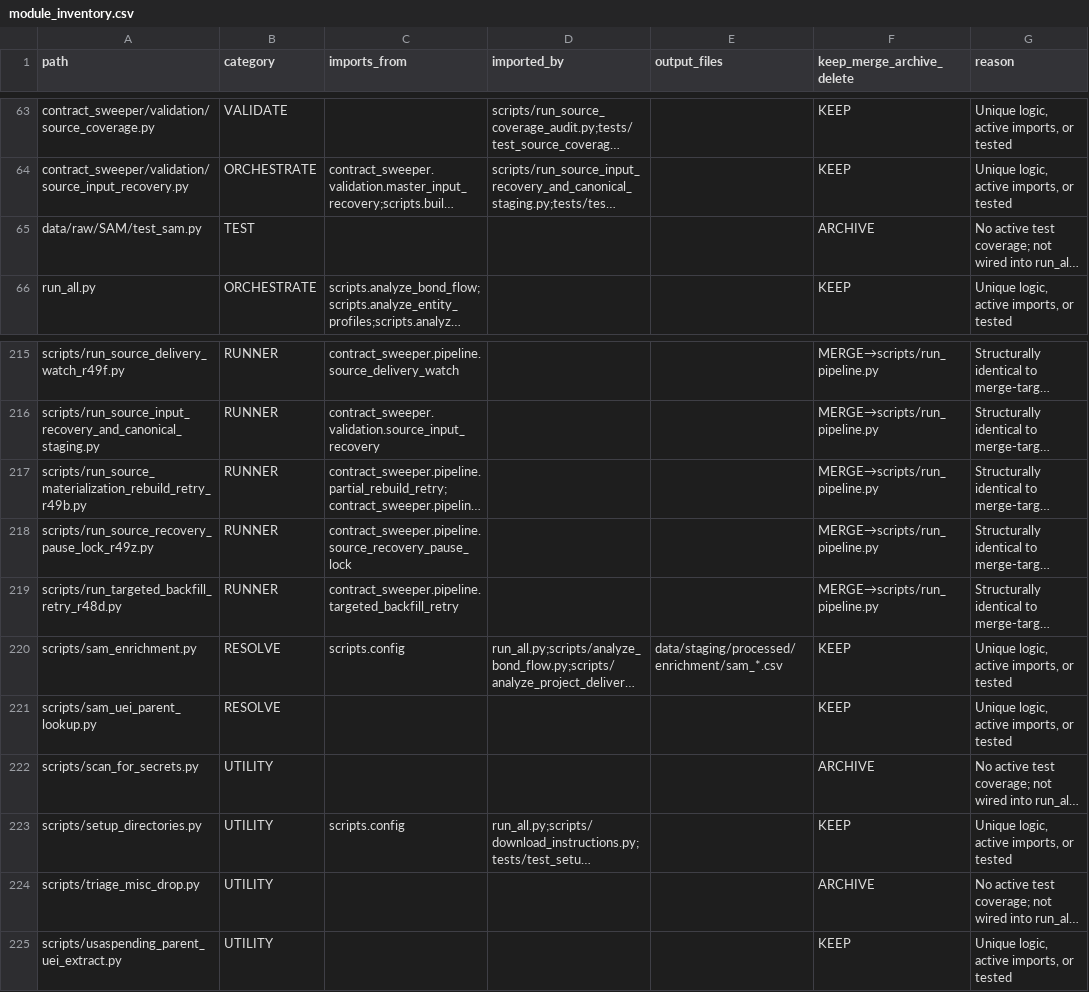
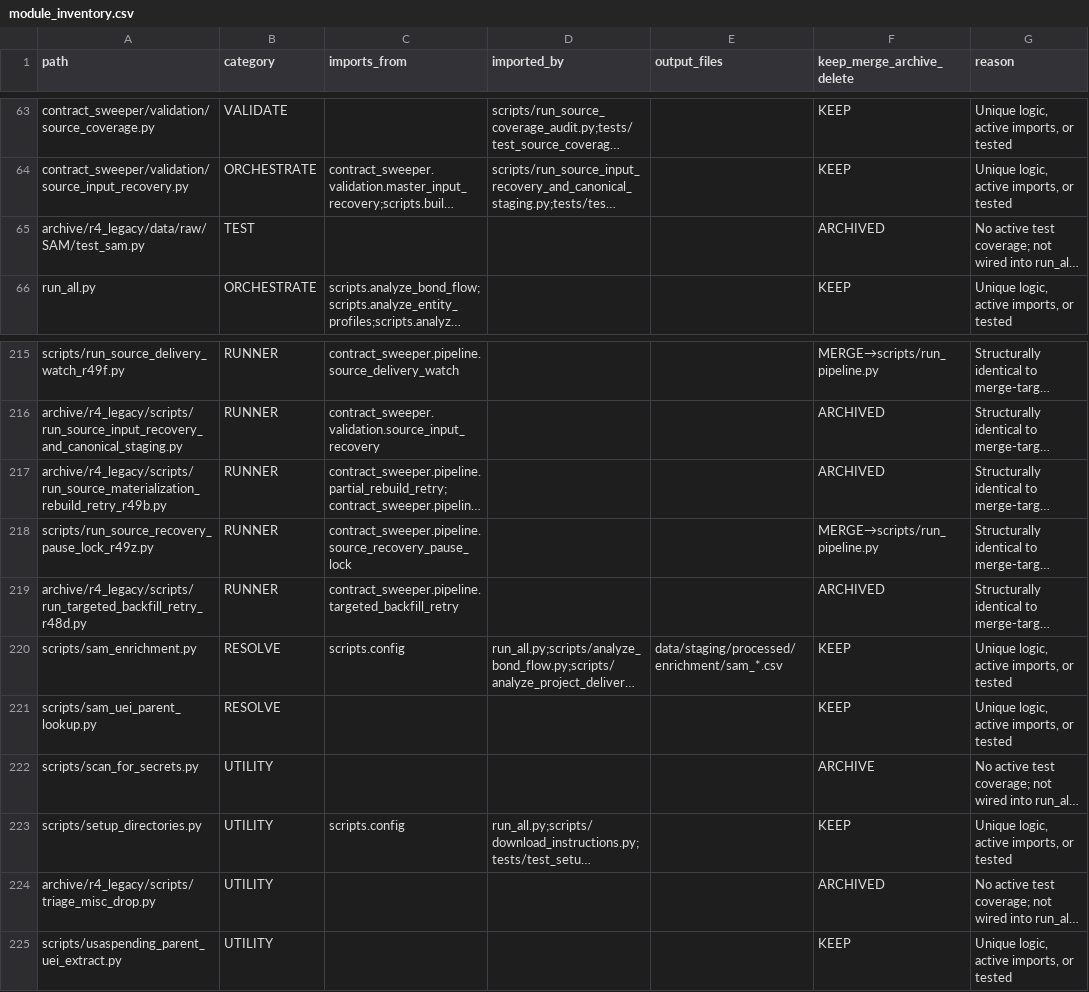
Before and after one commit to jotaele44/Contract-Sweeper, a CSV file: reports/module_inventory.csv, drawn as a sheet; only a part is shown, gaps mark what is left out; long unchanged cells end in …; the diff covers the shown part only; the diff names each change by its address in the sheet, - before the commit and + after, or states it on an @@ line.

```diff
--- a/reports/module_inventory.csv
+++ b/reports/module_inventory.csv
-A65 (path): data/raw/SAM/test_sam.py
+A65 (path): archive/r4_legacy/data/raw/SAM/test_sam.py
-F65 (keep_merge_archive_delete): ARCHIVE
+F65 (keep_merge_archive_delete): ARCHIVED
-A216 (path): scripts/run_source_input_recovery_and_canonical_staging.py
+A216 (path): archive/r4_legacy/scripts/run_source_input_recovery_and_canonical_staging.py
-F216:F217 (keep_merge_archive_delete): MERGE→scripts/run_pipeline.py
+F216:F217 (keep_merge_archive_delete): ARCHIVED
-A217 (path): scripts/run_source_materialization_rebuild_retry_r49b.py
+A217 (path): archive/r4_legacy/scripts/run_source_materialization_rebuild_retry_r49b.py
-A219 (path): scripts/run_targeted_backfill_retry_r48d.py
+A219 (path): archive/r4_legacy/scripts/run_targeted_backfill_retry_r48d.py
-F219 (keep_merge_archive_delete): MERGE→scripts/run_pipeline.py
+F219 (keep_merge_archive_delete): ARCHIVED
-A224 (path): scripts/triage_misc_drop.py
+A224 (path): archive/r4_legacy/scripts/triage_misc_drop.py
-F224 (keep_merge_archive_delete): ARCHIVE
+F224 (keep_merge_archive_delete): ARCHIVED
```
Also changed, not shown: 42 edited cells elsewhere in this file, 27 other files.
